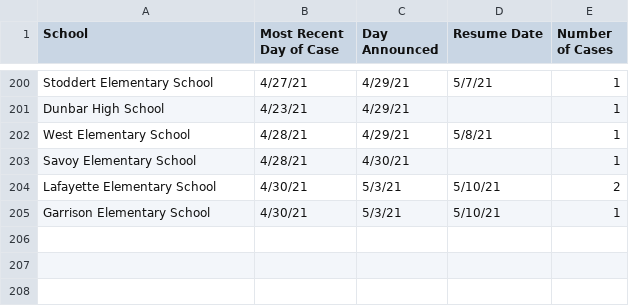
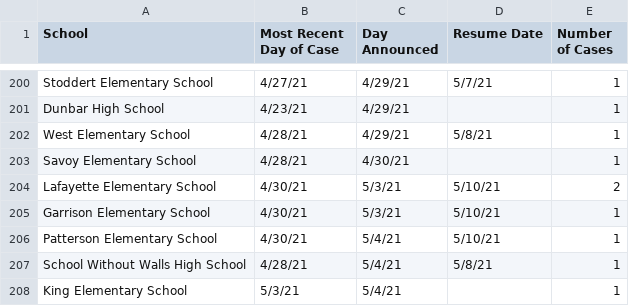
Before and after one commit to rstahlin/DC-COVID.github.io, a CSV file: school_cases.csv, drawn as a sheet; only a part is shown, gaps mark what is left out.

```diff
--- a/school_cases.csv
+++ b/school_cases.csv
@@ -205 +205,4 @@ Lafayette Elementary School,4/30/21,5/3/21,5/10/21,2
 Garrison Elementary School,4/30/21,5/3/21,5/10/21,1
+Patterson Elementary School,4/30/21,5/4/21,5/10/21,1
+School Without Walls High School,4/28/21,5/4/21,5/8/21,1
+King Elementary School,5/3/21,5/4/21,,1
```
Also changed, not shown: data.csv, 58 other files.
